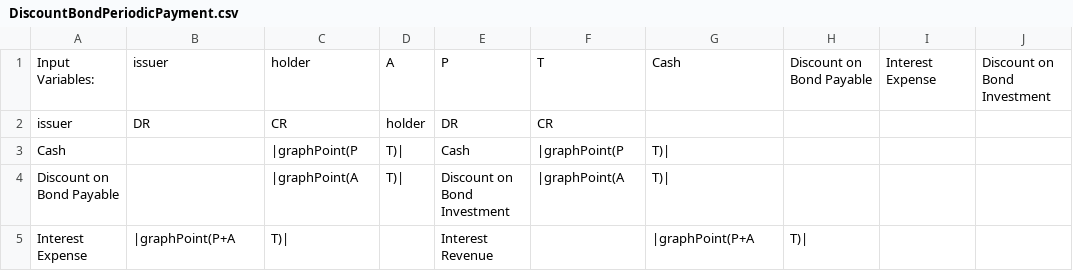
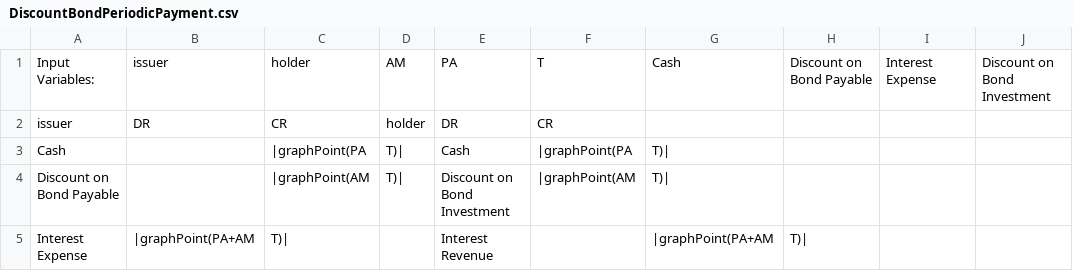
Before and after one commit to bches/journalEconomicAssertions, a CSV file: accounting/DiscountBondPeriodicPayment.csv, drawn as a sheet; only a part is shown; the diff names each change by its address in the sheet, - before the commit and + after, or states it on an @@ line.

Commit message:
added csv files for Face Value and Premium Bond purchase and periodic payment. Consolidated bond repayment into one CSV file

```diff
--- a/accounting/DiscountBondPeriodicPayment.csv
+++ b/accounting/DiscountBondPeriodicPayment.csv
-D1: A
+D1: AM
-E1: P
+E1: PA
-C3: |graphPoint(P
+C3: |graphPoint(PA
-F3: |graphPoint(P
+F3: |graphPoint(PA
-C4: |graphPoint(A
+C4: |graphPoint(AM
-F4: |graphPoint(A
+F4: |graphPoint(AM
-B5: |graphPoint(P+A
+B5: |graphPoint(PA+AM
-G5: |graphPoint(P+A
+G5: |graphPoint(PA+AM
```
Also changed, not shown: 5 other files.
